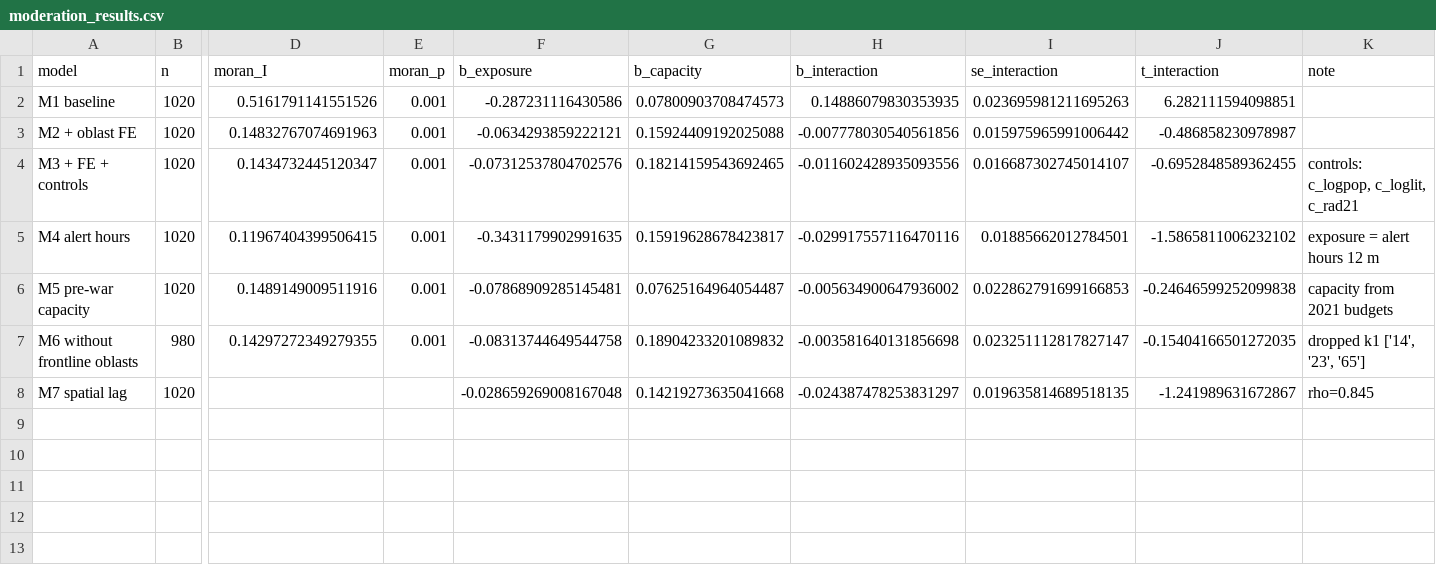
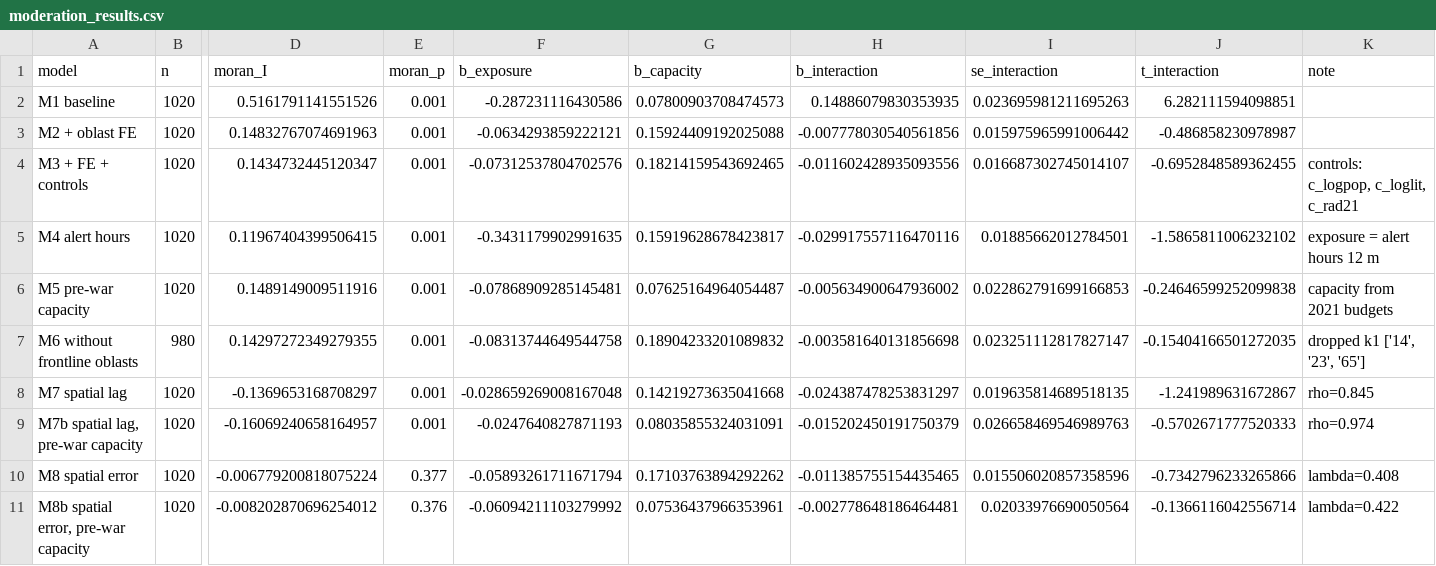
Before and after one commit to ubeccommon/ubec_ukraine_resilience, a CSV file: resilience/tidy/moderation_results.csv, drawn as a sheet; only a part is shown, gaps mark what is left out; rows hold the shown columns only; the diff names each change by its address in the sheet, - before the commit and + after, or states it on an @@ line.

```diff
--- a/resilience/tidy/moderation_results.csv
+++ b/resilience/tidy/moderation_results.csv
-D8 (moran_I): (empty)
+D8 (moran_I): -0.1369653168708297
-E8 (moran_p): (empty)
+E8 (moran_p): 0.001
+row 9: M7b spatial lag, pre-war capacity | 1020 | -0.16069240658164957 | 0.001 | -0.0247640827871193 | 0.08035855324031091 | -0.015202450191750379 | 0.026658469546989763 | -0.5702671777520333 | rho=0.974
+row 10: M8 spatial error | 1020 | -0.006779200818075224 | 0.377 | -0.05893261711671794 | 0.17103763894292262 | -0.011385755154435465 | 0.015506020857358596 | -0.7342796233265866 | lambda=0.408
+row 11: M8b spatial error, pre-war capacity | 1020 | -0.008202870696254012 | 0.376 | -0.06094211103279992 | 0.07536437966353961 | -0.002778648186464481 | 0.02033976690050564 | -0.1366116042556714 | lambda=0.422
```
Also changed, not shown: resilience/tidy/moderation_results_annual.csv, resilience/tidy/moderation_results_no_front_border.csv, 10 other files.
